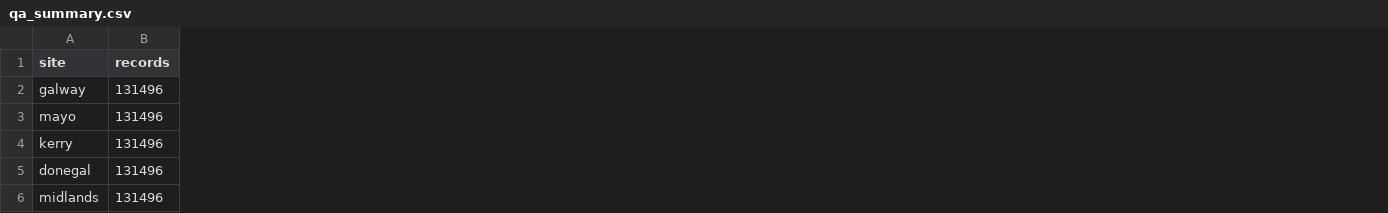
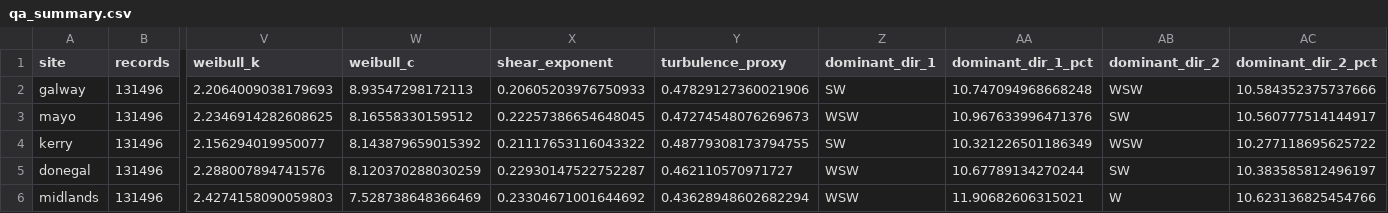
Before and after one commit to jamieod30/irish-onshore-wind-farm-feasibility-study, a CSV file: analysis/qa_summary.csv, drawn as a sheet; only a part is shown, gaps mark what is left out; the diff names each change by its address in the sheet, - before the commit and + after, or states it on an @@ line.

Commit message:
Implemented technical wind resource analysis across all candidate sites using ERA5 processed datasets.
Added statistical and directional analysis to quantify wind characteristics and support site selection.

Key additions:

- Weibull distribution fitting (shape k and scale c parameters)
- Wind speed histograms and Weibull fit visualisations
- Wind rose plots for directional analysis
- Wind shear exponent calculation using 10 m and 100 m data
- Seasonal wind speed comparison (winter vs summer)
- Monthly wind climatology analysis
- Directional frequency tables (16-sector distribution)
- Turbulence proxy estimation based on wind speed variability

Outputs generated:

- Figures: histograms, Weibull fits, wind roses, monthly climatology plots
- Metadata: Weibull parameters, shear exponents, seasonal comparison, directional frequencies

```diff
--- a/analysis/qa_summary.csv
+++ b/analysis/qa_summary.csv
+column V (weibull_k), rows 2-6: 2.2064009038179693 | 2.2346914282608625 | 2.156294019950077 | 2.288007894741576 | 2.4274158090059803
+column W (weibull_c), rows 2-6: 8.93547298172113 | 8.16558330159512 | 8.143879659015392 | 8.120370288030259 | 7.528738648366469
+column X (shear_exponent), rows 2-6: 0.20605203976750933 | 0.22257386654648045 | 0.21117653116043322 | 0.22930147522752287 | 0.23304671001644692
+column Y (turbulence_proxy), rows 2-6: 0.47829127360021906 | 0.47274548076269673 | 0.48779308173794755 | 0.462110570971727 | 0.43628948602682294
+column Z (dominant_dir_1), rows 2-6: SW | WSW | SW | WSW | WSW
+column AA (dominant_dir_1_pct), rows 2-6: 10.747094968668248 | 10.967633996471376 | 10.321226501186349 | 10.67789134270244 | 11.90682606315021
+column AB (dominant_dir_2), rows 2-6: WSW | SW | WSW | SW | W
+column AC (dominant_dir_2_pct), rows 2-6: 10.584352375737666 | 10.560777514144917 | 10.277118695625722 | 10.383585812496197 | 10.623136825454766
```
Also changed, not shown: analysis/site_comparison.csv, 25 other files.
